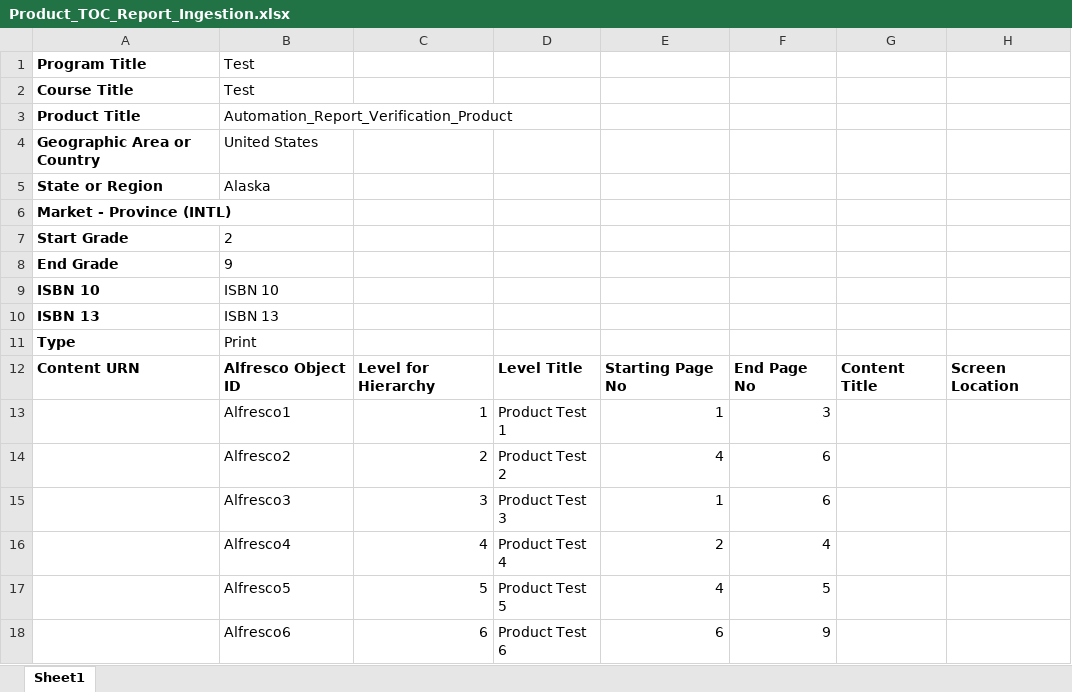
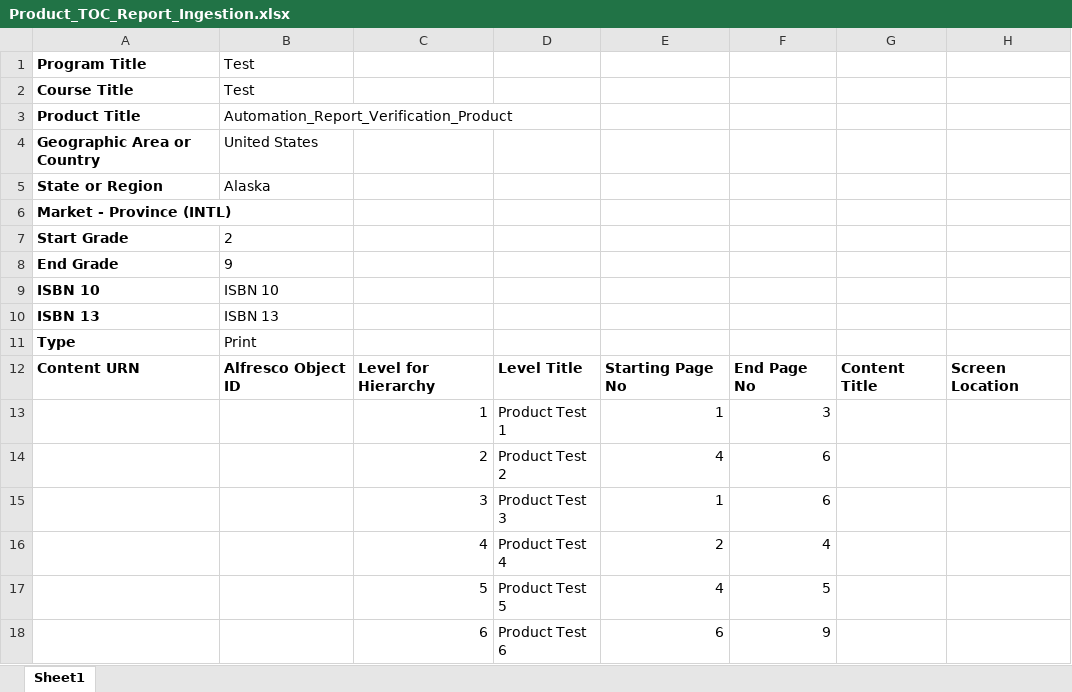
Before and after one commit to ram9sing/lomt_automation, an Excel workbook: src/main/java/lomt/pearson/fileupload/reports/Product_TOC_Report_Ingestion.xlsx, sheet Sheet1, drawn as a sheet; only a part is shown; values as stored, in another font and other column widths than the file's, no borders; the diff names each change by its address in the sheet, - before the commit and + after, or states it on an @@ line.

```diff
--- a/src/main/java/lomt/pearson/fileupload/reports/Product_TOC_Report_Ingestion.xlsx (sheet Sheet1)
+++ b/src/main/java/lomt/pearson/fileupload/reports/Product_TOC_Report_Ingestion.xlsx (sheet Sheet1)
-B13: Alfresco1
+B13: (empty)
-B14: Alfresco2
+B14: (empty)
-B15: Alfresco3
+B15: (empty)
-B16: Alfresco4
+B16: (empty)
-B17: Alfresco5
+B17: (empty)
-B18: Alfresco6
+B18: (empty)
```
Also changed, not shown: 3 other files.
